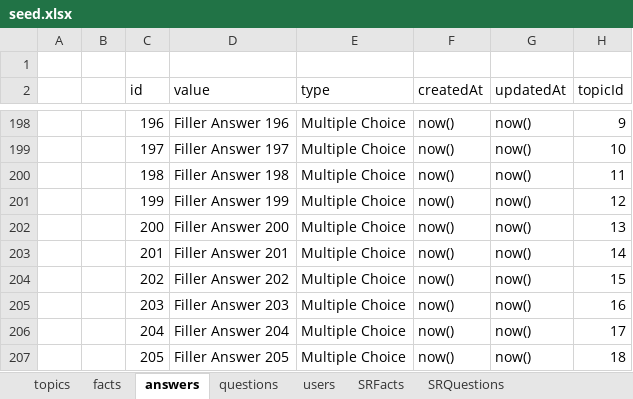
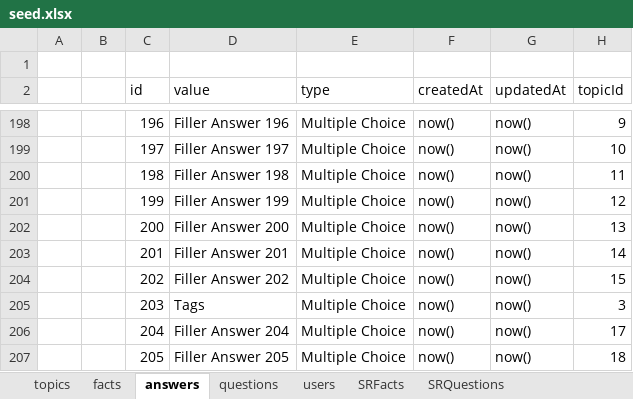
Before and after one commit to zacharymargolies/coding-question-trivia-server, an Excel workbook: seed.xlsx, sheet answers, drawn as a sheet; only a part is shown, gaps mark what is left out; values as stored, in another font and other column widths than the file's, no borders; the diff names each change by its address in the sheet, - before the commit and + after, or states it on an @@ line.

```diff
--- a/seed.xlsx (sheet answers)
+++ b/seed.xlsx (sheet answers)
-D205 (value): Filler Answer 203
+D205 (value): Tags
-H205 (topicId): 16
+H205 (topicId): 3
```
Also changed, not shown: sheet questions, sheet SRQuestions, sheet SRFacts, 4 other files.
